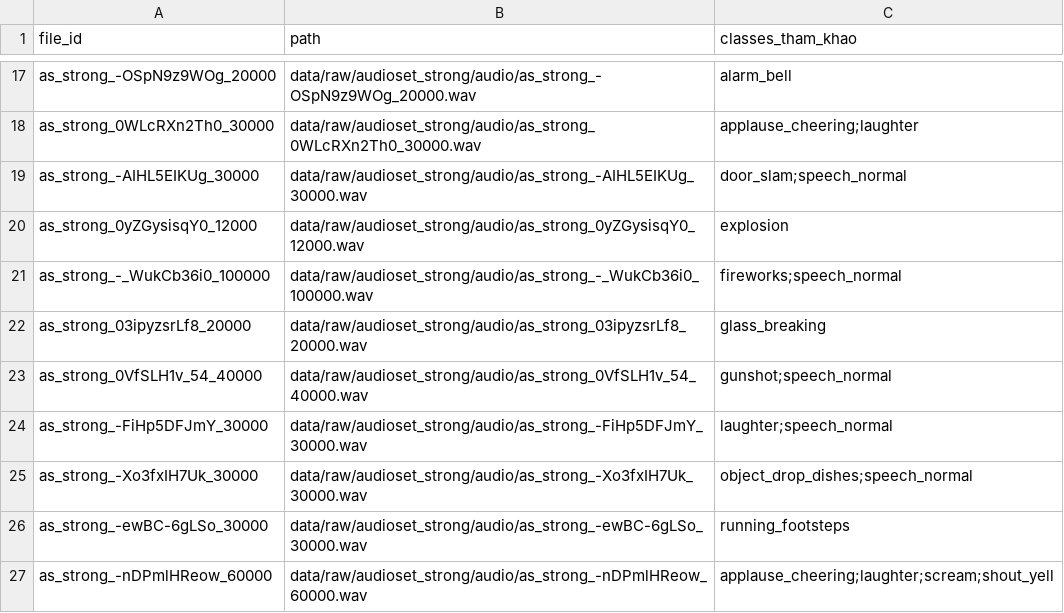
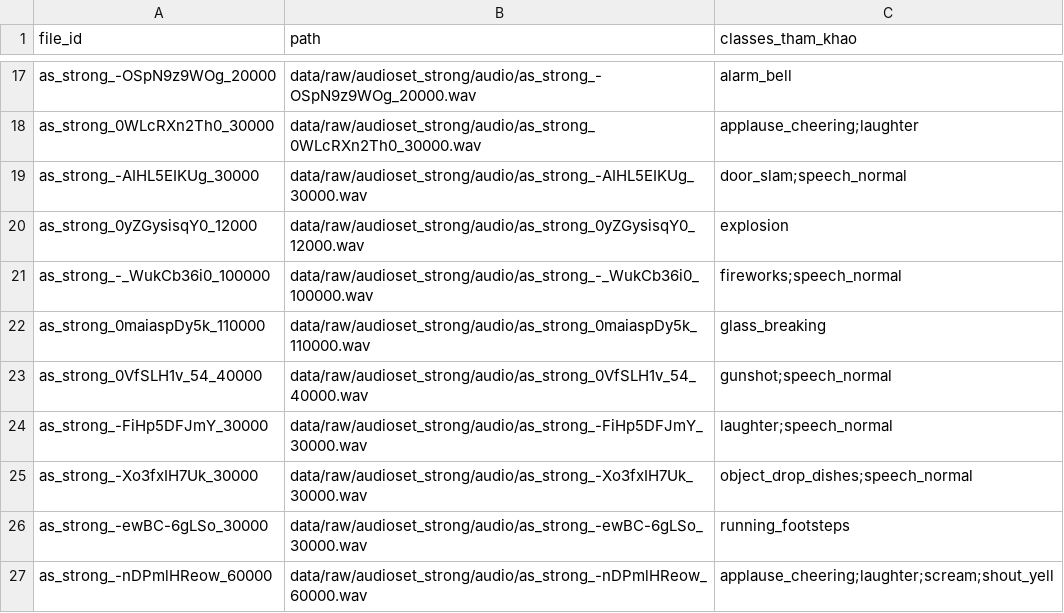
Before and after one commit to paterdubs/audio_security_rag, a CSV file: data/gold/pilot_v1_candidates.csv, drawn as a sheet; only a part is shown, gaps mark what is left out.

```diff
--- a/data/gold/pilot_v1_candidates.csv
+++ b/data/gold/pilot_v1_candidates.csv
@@ -21,3 +21,3 @@ as_strong_0yZGysisqY0_12000,data/raw/audioset_strong/audio/as_strong_0yZGysisqY0
 as_strong_-_WukCb36i0_100000,data/raw/audioset_strong/audio/as_strong_-_WukCb36i0_100000.wav,fireworks;speech_normal
-as_strong_03ipyzsrLf8_20000,data/raw/audioset_strong/audio/as_strong_03ipyzsrLf8_20000.wav,glass_breaking
+as_strong_0maiaspDy5k_110000,data/raw/audioset_strong/audio/as_strong_0maiaspDy5k_110000.wav,glass_breaking
 as_strong_0VfSLH1v_54_40000,data/raw/audioset_strong/audio/as_strong_0VfSLH1v_54_40000.wav,gunshot;speech_normal
```
Also changed, not shown: 1 other file.
